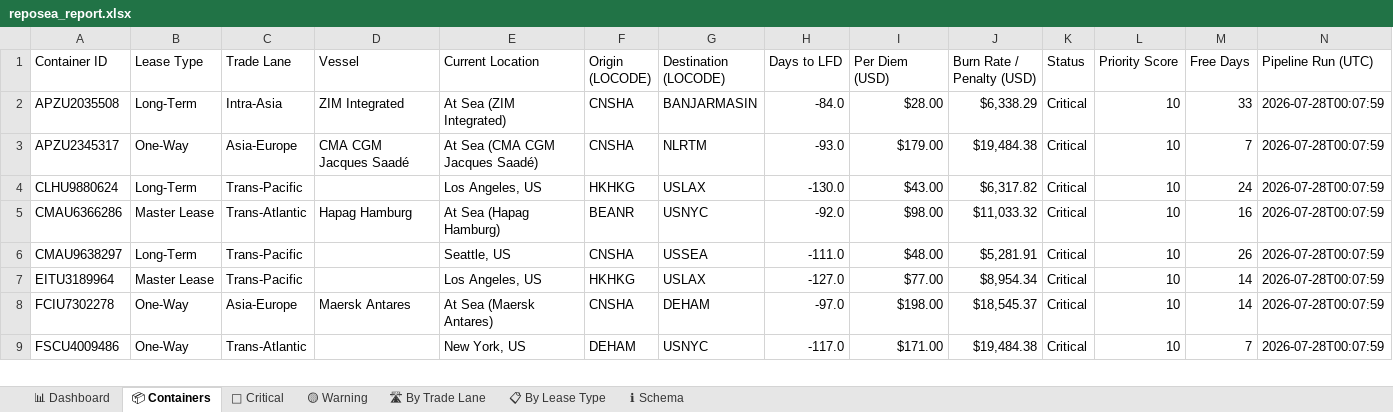
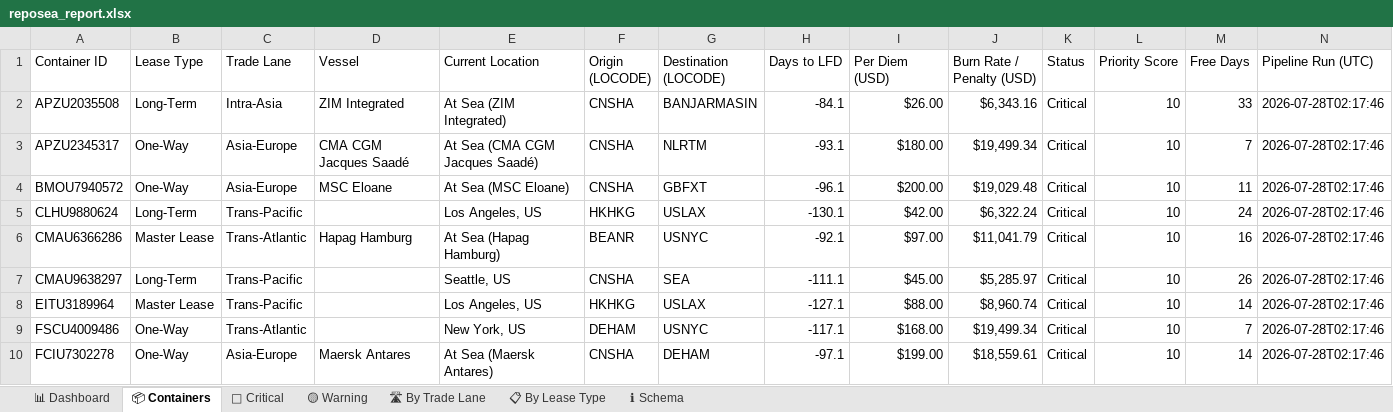
Before and after one commit to rahulmistry18/-Reposea_container_optimizer, an Excel workbook: data/exports/reposea_report.xlsx, sheet 📦 Containers, drawn as a sheet; only a part is shown; values as stored, in another font and other column widths than the file's, no cell formats; table styles not drawn; removed rows and columns are numbered as before the commit, all else as after; the diff covers the shown part only; the diff names each change by its address in the sheet, - before the commit and + after, or states it on an @@ line.

Commit message:
chore(data): pipeline run 2026-07-27T18:17:47Z [skip ci]

```diff
--- a/data/exports/reposea_report.xlsx (sheet 📦 Containers)
+++ b/data/exports/reposea_report.xlsx (sheet 📦 Containers)
-H2 (Days to LFD): -84.0
+H2 (Days to LFD): -84.1
-I2 (Per Diem (USD)): $28.00
+I2 (Per Diem (USD)): $26.00
-J2 (Burn Rate / Penalty (USD)): $6,338.29
+J2 (Burn Rate / Penalty (USD)): $6,343.16
-N2:N3 (Pipeline Run (UTC)): 2026-07-28T00:07:59
+N2:N3 (Pipeline Run (UTC)): 2026-07-28T02:17:46
-H3 (Days to LFD): -93.0
+H3 (Days to LFD): -93.1
-I3 (Per Diem (USD)): $179.00
+I3 (Per Diem (USD)): $180.00
-J3 (Burn Rate / Penalty (USD)): $19,484.38
+J3 (Burn Rate / Penalty (USD)): $19,499.34
+row 4: BMOU7940572 | One-Way | Asia-Europe | MSC Eloane | At Sea (MSC Eloane) | CNSHA | GBFXT | -96.1 | $200.00 | $19,029.48 | Critical | 10 | 11 | 2026-07-28T02:17:46
-H5 (Days to LFD): -130.0
+H5 (Days to LFD): -130.1
-I5 (Per Diem (USD)): $43.00
+I5 (Per Diem (USD)): $42.00
-J5 (Burn Rate / Penalty (USD)): $6,317.82
+J5 (Burn Rate / Penalty (USD)): $6,322.24
-N5:N8 (Pipeline Run (UTC)): 2026-07-28T00:07:59
+N5:N8 (Pipeline Run (UTC)): 2026-07-28T02:17:46
-H6 (Days to LFD): -92.0
+H6 (Days to LFD): -92.1
-I6 (Per Diem (USD)): $98.00
+I6 (Per Diem (USD)): $97.00
-J6 (Burn Rate / Penalty (USD)): $11,033.32
+J6 (Burn Rate / Penalty (USD)): $11,041.79
-G7 (Destination (LOCODE)): USSEA
+G7 (Destination (LOCODE)): SEA
-H7 (Days to LFD): -111.0
+H7 (Days to LFD): -111.1
-I7 (Per Diem (USD)): $48.00
+I7 (Per Diem (USD)): $45.00
-J7 (Burn Rate / Penalty (USD)): $5,281.91
+J7 (Burn Rate / Penalty (USD)): $5,285.97
-H8 (Days to LFD): -127.0
+H8 (Days to LFD): -127.1
-I8 (Per Diem (USD)): $77.00
+I8 (Per Diem (USD)): $88.00
-J8 (Burn Rate / Penalty (USD)): $8,954.34
+J8 (Burn Rate / Penalty (USD)): $8,960.74
+row 9: FSCU4009486 | One-Way | Trans-Atlantic |  | New York, US | DEHAM | USNYC | -117.1 | $168.00 | $19,499.34 | Critical | 10 | 7 | 2026-07-28T02:17:46
-H10 (Days to LFD): -97.0
+H10 (Days to LFD): -97.1
-I10 (Per Diem (USD)): $198.00
+I10 (Per Diem (USD)): $199.00
-J10 (Burn Rate / Penalty (USD)): $18,545.37
+J10 (Burn Rate / Penalty (USD)): $18,559.61
-N10 (Pipeline Run (UTC)): 2026-07-28T00:07:59
+N10 (Pipeline Run (UTC)): 2026-07-28T02:17:46
-row 9: FSCU4009486 | One-Way | Trans-Atlantic |  | New York, US | DEHAM | USNYC | -117.0 | $171.00 | $19,484.38 | Critical | 10 | 7 | 2026-07-28T00:07:59
```
Also changed, not shown: 7 added rows, 8 removed rows and 78 edited cells elsewhere in this sheet, sheet 🔴 Critical, sheet 🛣 By Trade Lane, sheet 📊 Dashboard, sheet 📋 By Lease Type, cell formats, 7 other files.
